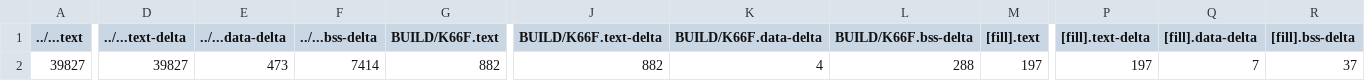
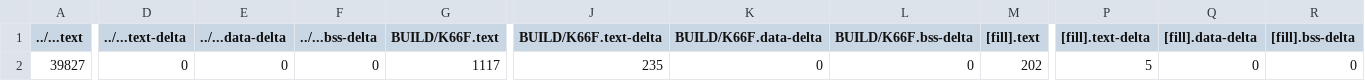
Before and after one commit to leetoby1215/exam02, a CSV file: exam02/BUILD/K66F/GCC_ARM/exam02_map.csv, drawn as a sheet; only a part is shown, gaps mark what is left out; the diff covers the shown part only; the diff names each change by its address in the sheet, - before the commit and + after, or states it on an @@ line.

```diff
--- a/exam02/BUILD/K66F/GCC_ARM/exam02_map.csv
+++ b/exam02/BUILD/K66F/GCC_ARM/exam02_map.csv
-D2 (../...text-delta): 39827
+D2 (../...text-delta): 0
-E2 (../...data-delta): 473
+E2 (../...data-delta): 0
-F2 (../...bss-delta): 7414
+F2 (../...bss-delta): 0
-G2 (BUILD/K66F.text): 882
+G2 (BUILD/K66F.text): 1117
-J2 (BUILD/K66F.text-delta): 882
+J2 (BUILD/K66F.text-delta): 235
-K2 (BUILD/K66F.data-delta): 4
+K2 (BUILD/K66F.data-delta): 0
-L2 (BUILD/K66F.bss-delta): 288
+L2 (BUILD/K66F.bss-delta): 0
-M2 ([fill].text): 197
+M2 ([fill].text): 202
-P2 ([fill].text-delta): 197
+P2 ([fill].text-delta): 5
-Q2 ([fill].data-delta): 7
+Q2 ([fill].data-delta): 0
-R2 ([fill].bss-delta): 37
+R2 ([fill].bss-delta): 0
```
Also changed, not shown: 9 edited cells elsewhere in this file, 10 other files.
